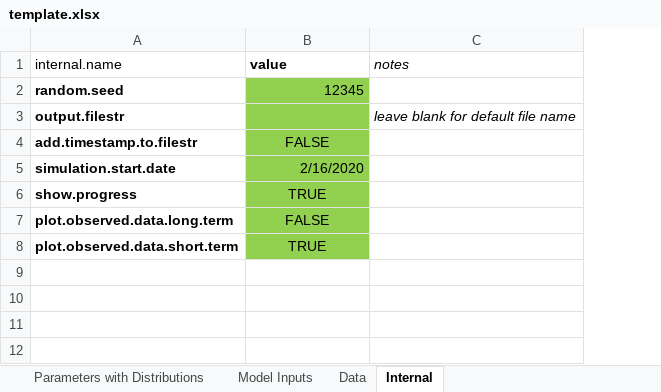
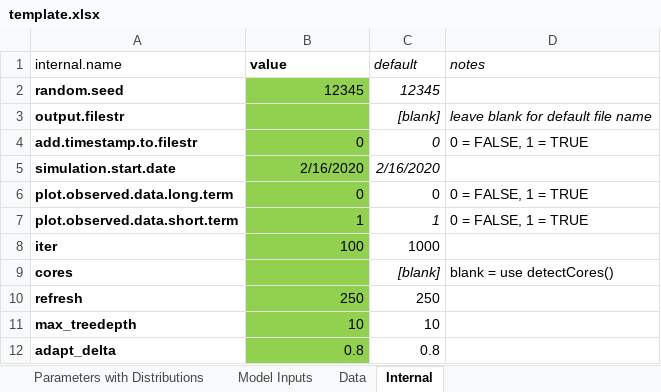
Before and after one commit to LocalEpi/LEMMA, an Excel workbook: inst/extdata/template.xlsx, sheet Internal, drawn as a sheet; values as stored, in another font and other column widths than the file's, no borders; removed rows and columns are numbered as before the commit, all else as after; the diff names each change by its address in the sheet, - before the commit and + after, or states it on an @@ line.

Commit message:
update internal.args

```diff
--- a/inst/extdata/template.xlsx (sheet Internal)
+++ b/inst/extdata/template.xlsx (sheet Internal)
+column C (default), rows 2-7: 12345 | [blank] | 0 | 2/16/2020 | 0 | 1
-B4 (value): FALSE
+B4 (value): 0
-B4 alignment: center
+B4 alignment: right
-D4 (notes): (empty)
+D4 (notes): 0 = FALSE, 1 = TRUE
-row 6: show.progress | TRUE
-B6 (value): FALSE
+B6 (value): 0
-B6:B7 alignment: center
+B6:B7 alignment: right
-D6:D7 (notes): (empty)
+D6:D7 (notes): 0 = FALSE, 1 = TRUE
-B7 (value): TRUE
+B7 (value): 1
+row 8: iter | 100 | 1000
+row 9: cores |  | [blank] | blank = use detectCores()
+row 10: refresh | 250 | 250
+row 11: max_treedepth | 10 | 10
+row 12: adapt_delta | 0.8 | 0.8
```
Also changed, not shown: sheet Parameters with Distributions, sheet Data, hidden cells, 5 other files.
